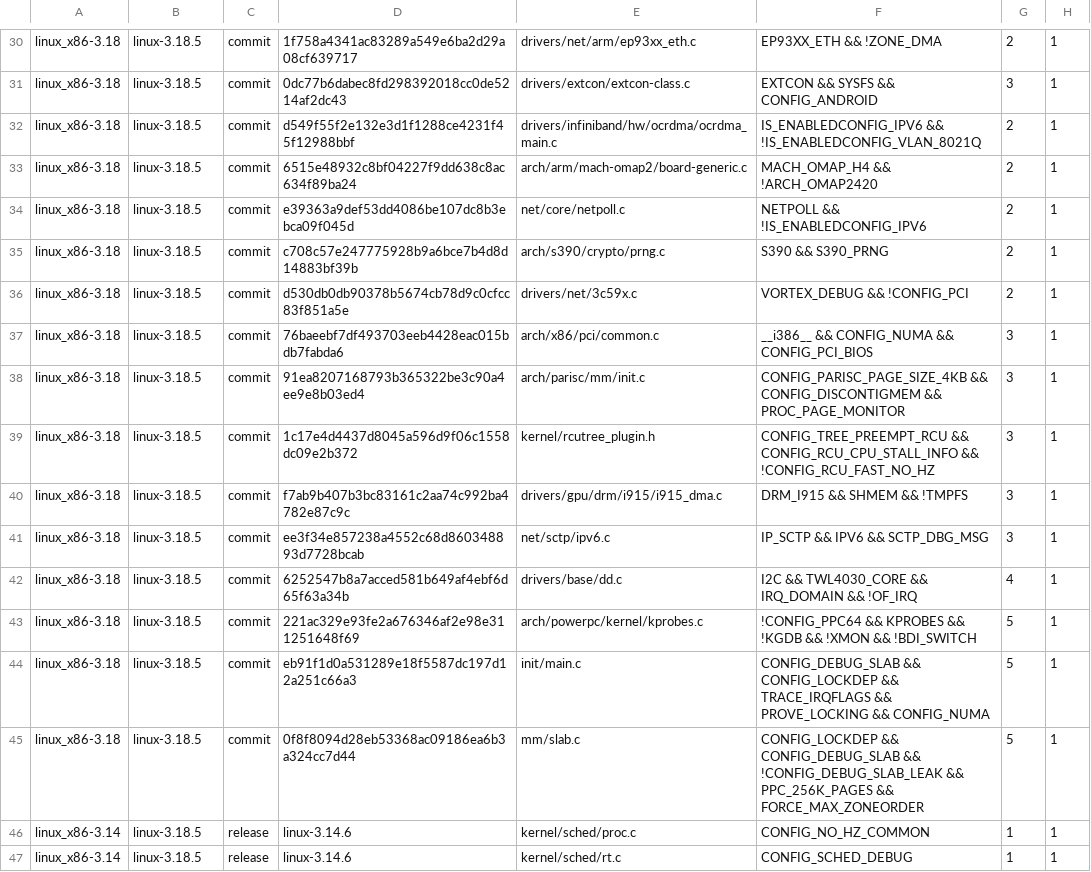
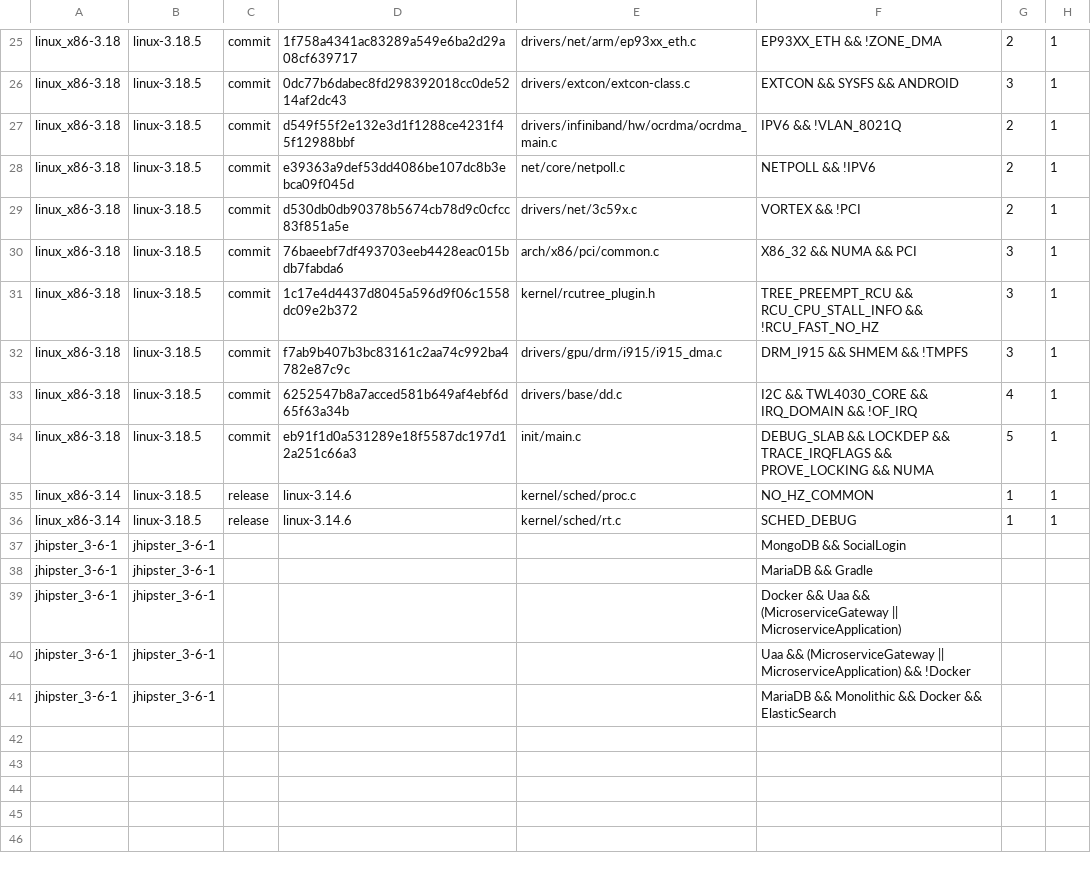
Before and after one commit to stimjannik/evaluation-interaction-analysis, a CSV file: resources/bug_list.csv, drawn as a sheet; only a part is shown, gaps mark what is left out; removed rows and columns are numbered as before the commit, all else as after; the diff covers the shown part only; the diff names each change by its address in the sheet, - before the commit and + after, or states it on an @@ line.

```diff
--- a/resources/bug_list.csv
+++ b/resources/bug_list.csv
-F26: EXTCON && SYSFS && CONFIG_ANDROID
+F26: EXTCON && SYSFS && ANDROID
-F27: IS_ENABLEDCONFIG_IPV6 && !IS_ENABLEDCONFIG_VLAN_8021Q
+F27: IPV6 && !VLAN_8021Q
-row 33: linux_x86-3.18 | linux-3.18.5 | commit | 6515e48932c8bf04227f9dd638c8ac634f89ba24 | arch/arm/mach-omap2/board-generic.c | MACH_OMAP_H4 && !ARCH_OMAP2420 | 2 | 1
-F28: NETPOLL && !IS_ENABLEDCONFIG_IPV6
+F28: NETPOLL && !IPV6
-row 35: linux_x86-3.18 | linux-3.18.5 | commit | c708c57e247775928b9a6bce7b4d8d14883bf39b | arch/s390/crypto/prng.c | S390 && S390_PRNG | 2 | 1
-F29: VORTEX_DEBUG && !CONFIG_PCI
+F29: VORTEX && !PCI
-F30: __i386__ && CONFIG_NUMA && CONFIG_PCI_BIOS
+F30: X86_32 && NUMA && PCI
-row 38: linux_x86-3.18 | linux-3.18.5 | commit | 91ea8207168793b365322be3c90a4ee9e8b03ed4 | arch/parisc/mm/init.c | CONFIG_PARISC_PAGE_SIZE_4KB && CONFIG_DISCONTIGMEM && PROC_PAGE_MONITOR | 3 | 1
-F31: CONFIG_TREE_PREEMPT_RCU && CONFIG_RCU_CPU_STALL_INFO && !CONFIG_RCU_FAST_NO_HZ
+F31: TREE_PREEMPT_RCU && RCU_CPU_STALL_INFO && !RCU_FAST_NO_HZ
-row 41: linux_x86-3.18 | linux-3.18.5 | commit | ee3f34e857238a4552c68d860348893d7728bcab | net/sctp/ipv6.c | IP_SCTP && IPV6 && SCTP_DBG_MSG | 3 | 1
-row 43: linux_x86-3.18 | linux-3.18.5 | commit | 221ac329e93fe2a676346af2e98e311251648f69 | arch/powerpc/kernel/kprobes.c | !CONFIG_PPC64 && KPROBES && !KGDB && !XMON && !BDI_SWITCH | 5 | 1
-F34: CONFIG_DEBUG_SLAB && CONFIG_LOCKDEP && TRACE_IRQFLAGS && PROVE_LOCKING && CONFIG_NUMA
+F34: DEBUG_SLAB && LOCKDEP && TRACE_IRQFLAGS && PROVE_LOCKING && NUMA
-row 45: linux_x86-3.18 | linux-3.18.5 | commit | 0f8f8094d28eb53368ac09186ea6b3a324cc7d44 | mm/slab.c | CONFIG_LOCKDEP && CONFIG_DEBUG_SLAB && !CONFIG_DEBUG_SLAB_LEAK && PPC_256K_PAGES && FORCE_MAX_ZONEORDER | 5 | 1
-F35: CONFIG_NO_HZ_COMMON
+F35: NO_HZ_COMMON
-F36: CONFIG_SCHED_DEBUG
+F36: SCHED_DEBUG
+row 37: jhipster_3-6-1 | jhipster_3-6-1 |  |  |  | MongoDB && SocialLogin
+row 38: jhipster_3-6-1 | jhipster_3-6-1 |  |  |  | MariaDB && Gradle
+row 39: jhipster_3-6-1 | jhipster_3-6-1 |  |  |  | Docker && Uaa && (MicroserviceGateway || MicroserviceApplication)
+row 40: jhipster_3-6-1 | jhipster_3-6-1 |  |  |  | Uaa && (MicroserviceGateway || MicroserviceApplication) && !Docker
+row 41: jhipster_3-6-1 | jhipster_3-6-1 |  |  |  | MariaDB && Monolithic && Docker && ElasticSearch
```
Also changed, not shown: 5 removed rows and 15 edited cells elsewhere in this file, 1 other file.
